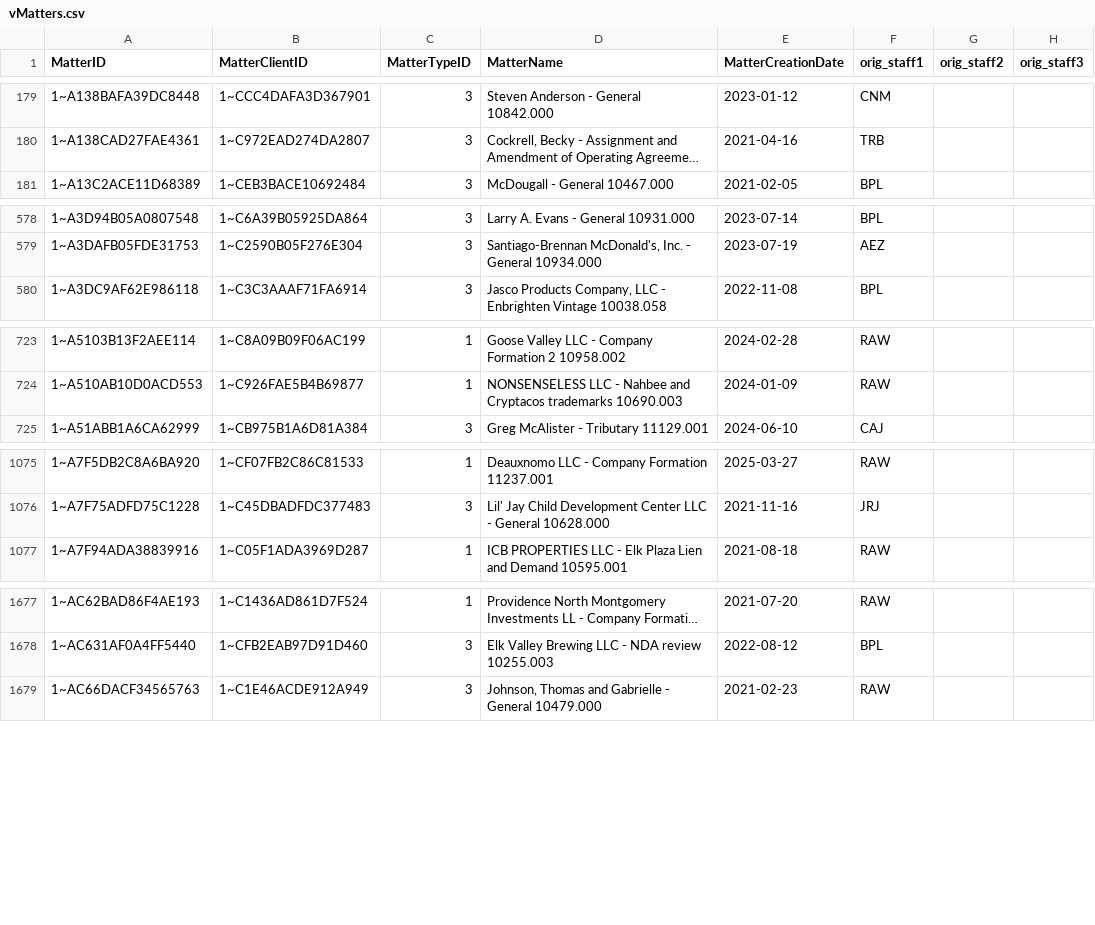
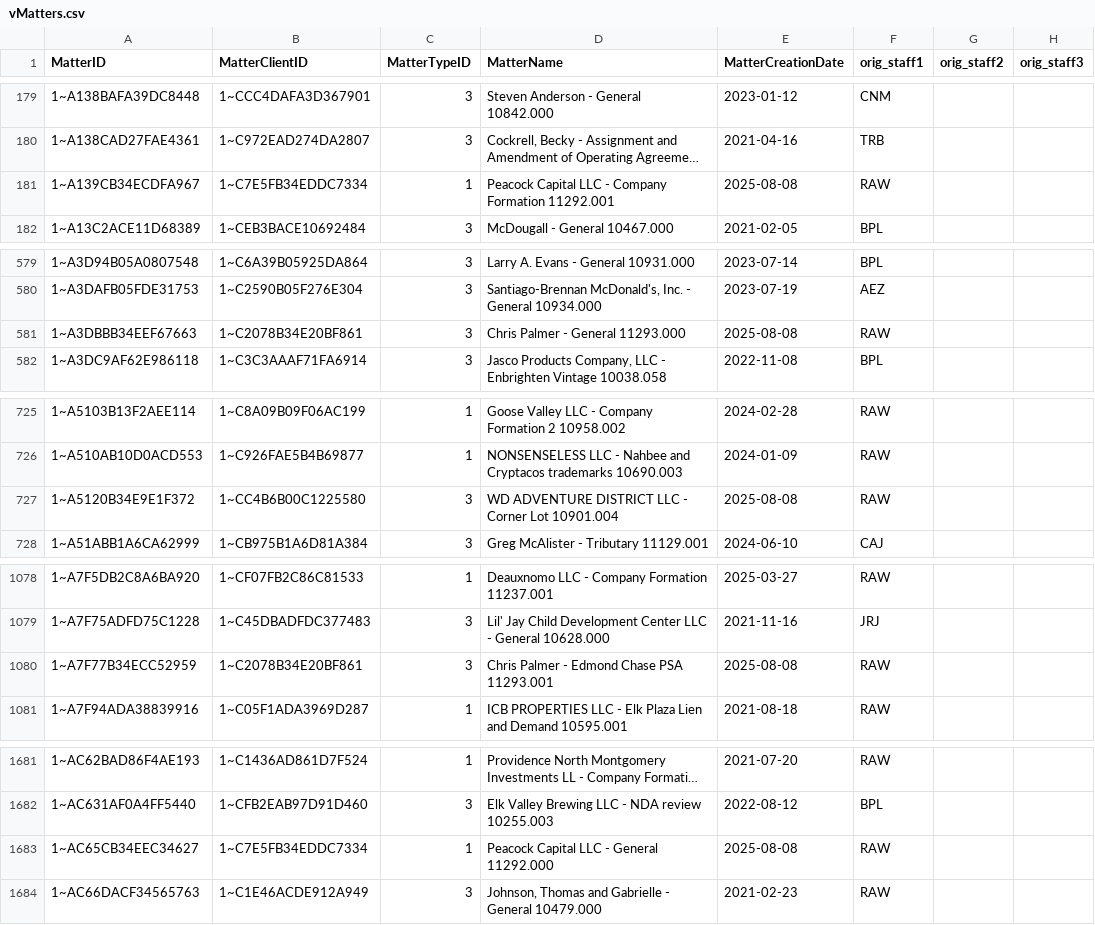
Before and after one commit to dhernandez-coding/gdp-dashboard, a CSV file: data/vMatters.csv, drawn as a sheet; only a part is shown, gaps mark what is left out; long unchanged cells end in …; the diff names each change by its address in the sheet, - before the commit and + after, or states it on an @@ line.

```diff
--- a/data/vMatters.csv
+++ b/data/vMatters.csv
+row 181: 1~A139CB34ECDFA967 | 1~C7E5FB34EDDC7334 | 1 | Peacock Capital LLC - Company Formation 11292.001 | 2025-08-08 | RAW
+row 581: 1~A3DBBB34EEF67663 | 1~C2078B34E20BF861 | 3 | Chris Palmer - General 11293.000 | 2025-08-08 | RAW
+row 727: 1~A5120B34E9E1F372 | 1~CC4B6B00C1225580 | 3 | WD ADVENTURE DISTRICT LLC - Corner Lot 10901.004 | 2025-08-08 | RAW
+row 1080: 1~A7F77B34ECC52959 | 1~C2078B34E20BF861 | 3 | Chris Palmer - Edmond Chase PSA 11293.001 | 2025-08-08 | RAW
+row 1683: 1~AC65CB34EEC34627 | 1~C7E5FB34EDDC7334 | 1 | Peacock Capital LLC - General 11292.000 | 2025-08-08 | RAW
```
Also changed, not shown: data/RevShareNewLogic.csv, data/vwTimeEntriesType1.csv, 4 other files.
